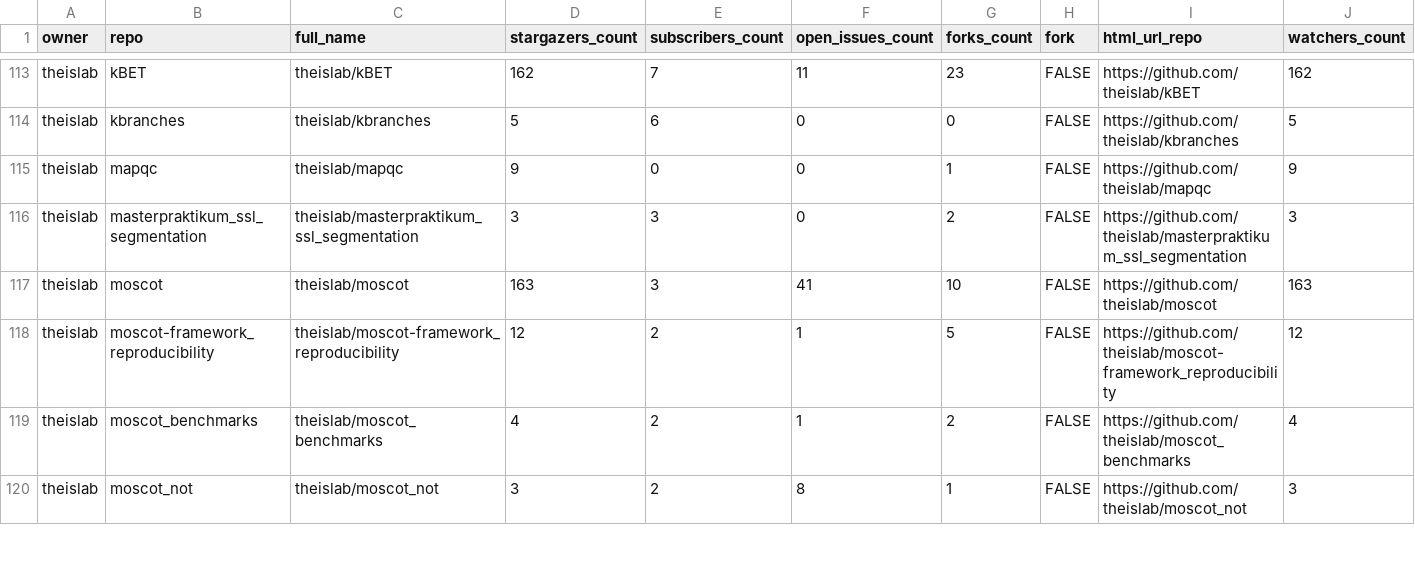
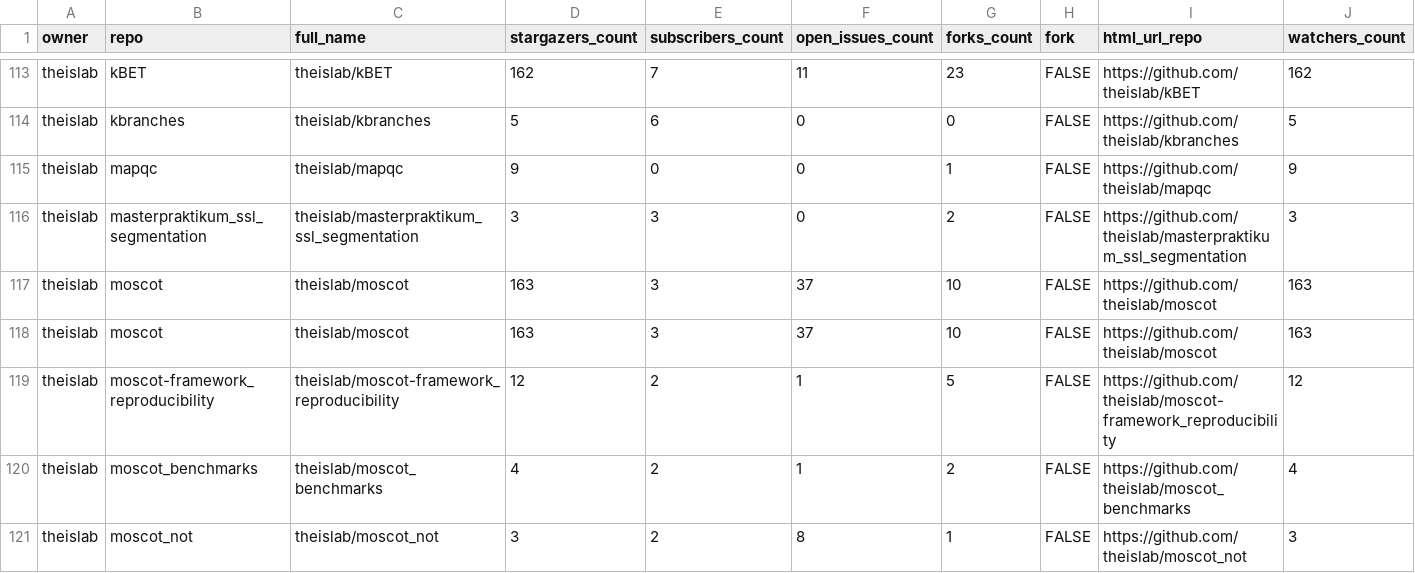
Before and after one commit to theislab/gh-dashboard, a CSV file: repos.csv, drawn as a sheet; only a part is shown, gaps mark what is left out; rows hold the shown columns only; the diff covers the shown part only; the diff names each change by its address in the sheet, - before the commit and + after, or states it on an @@ line.

```diff
--- a/repos.csv
+++ b/repos.csv
-F117 (open_issues_count): 41
+F117 (open_issues_count): 37
+row 118: theislab | moscot | theislab/moscot | 163 | 3 | 37 | 10 | FALSE | https://github.com/theislab/moscot | 163
```
Also changed, not shown: 21 edited cells elsewhere in this file, 2 other files.
